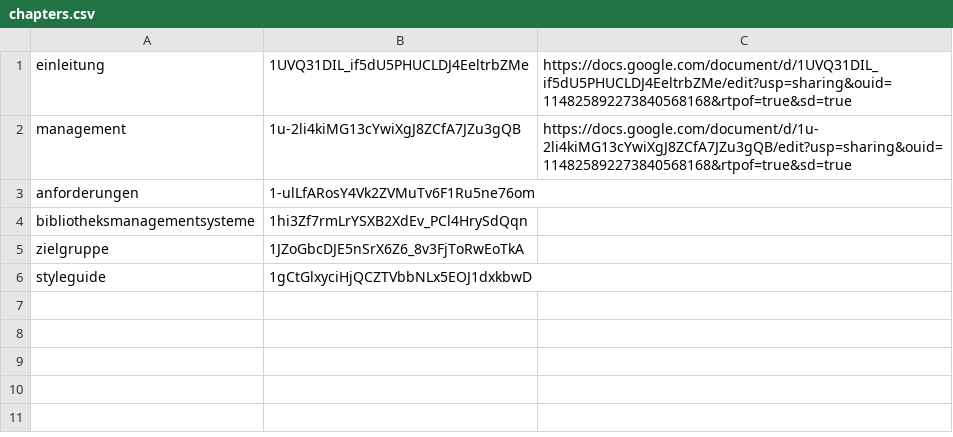
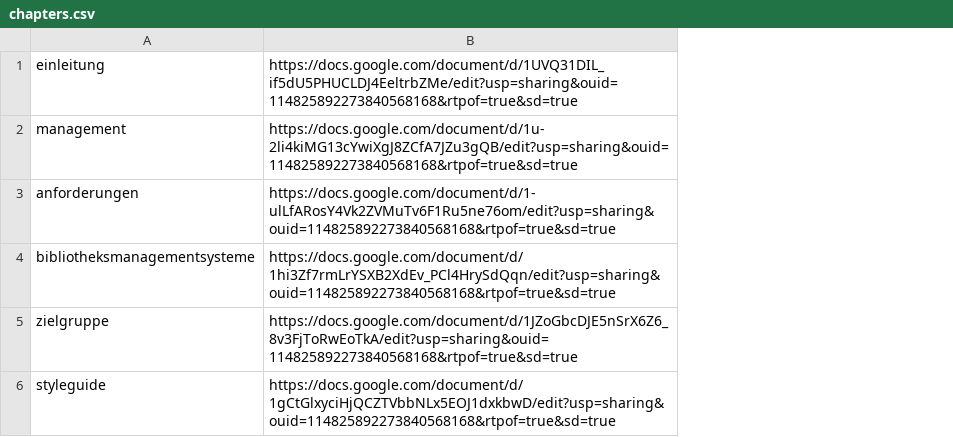
Before and after one commit to pro4bib/handbuch-it-in-bibliotheken, a CSV file: _gdrive/chapters.csv, drawn as a sheet; removed rows and columns are numbered as before the commit, all else as after; the diff names each change by its address in the sheet, - before the commit and + after, or states it on an @@ line.

```diff
--- a/_gdrive/chapters.csv
+++ b/_gdrive/chapters.csv
-column B, rows 1-6: 1UVQ31DIL_if5dU5PHUCLDJ4EeltrbZMe | 1u-2li4kiMG13cYwiXgJ8ZCfA7JZu3gQB | 1-ulLfARosY4Vk2ZVMuTv6F1Ru5ne76om | 1hi3Zf7rmLrYSXB2XdEv_PCl4HrySdQqn | 1JZoGbcDJE5nSrX6Z6_8v3FjToRwEoTkA | 1gCtGlxyciHjQCZTVbbNLx5EOJ1dxkbwD
-B3: (empty)
+B3: https://docs.google.com/document/d/1-ulLfARosY4Vk2ZVMuTv6F1Ru5ne76om/edit?usp=sharing&ouid=114825892273840568168&rtpof=true&sd=true
-B4: (empty)
+B4: https://docs.google.com/document/d/1hi3Zf7rmLrYSXB2XdEv_PCl4HrySdQqn/edit?usp=sharing&ouid=114825892273840568168&rtpof=true&sd=true
-B5: (empty)
+B5: https://docs.google.com/document/d/1JZoGbcDJE5nSrX6Z6_8v3FjToRwEoTkA/edit?usp=sharing&ouid=114825892273840568168&rtpof=true&sd=true
-B6: (empty)
+B6: https://docs.google.com/document/d/1gCtGlxyciHjQCZTVbbNLx5EOJ1dxkbwD/edit?usp=sharing&ouid=114825892273840568168&rtpof=true&sd=true
```
Also changed, not shown: 6 other files.
